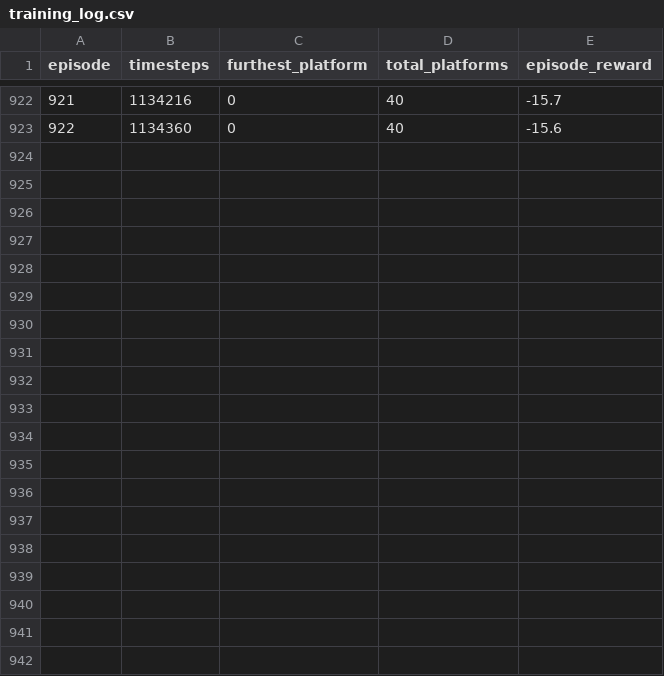
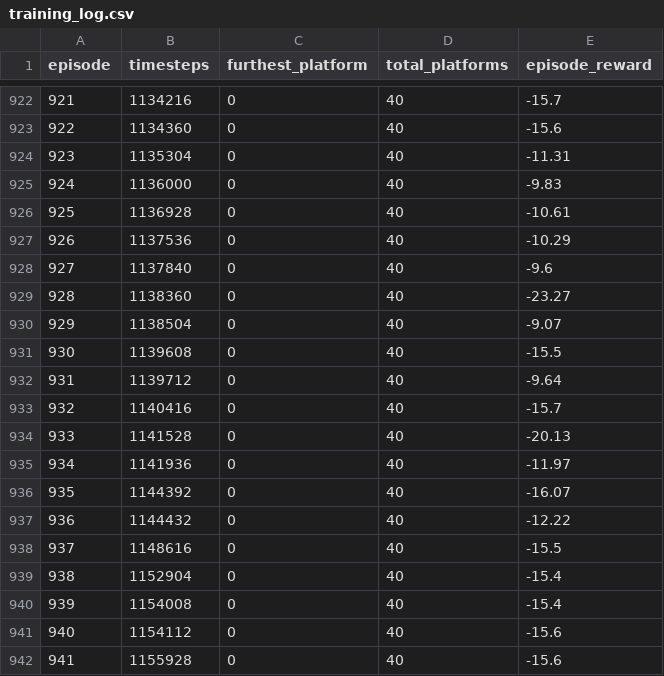
Before and after one commit to alexmley/iseproject, a CSV file: training_log.csv, drawn as a sheet; only a part is shown, gaps mark what is left out; the diff covers the shown part only.

Commit message:
v3

```diff
--- a/training_log.csv
+++ b/training_log.csv
@@ -923 +923,20 @@ episode,timesteps,furthest_platform,total_platforms,episode_reward
 922,1134360,0,40,-15.6
+923,1135304,0,40,-11.31
+924,1136000,0,40,-9.83
+925,1136928,0,40,-10.61
+926,1137536,0,40,-10.29
+927,1137840,0,40,-9.6
+928,1138360,0,40,-23.27
+929,1138504,0,40,-9.07
+930,1139608,0,40,-15.5
+931,1139712,0,40,-9.64
+932,1140416,0,40,-15.7
+933,1141528,0,40,-20.13
+934,1141936,0,40,-11.97
+935,1144392,0,40,-16.07
+936,1144432,0,40,-12.22
+937,1148616,0,40,-15.5
+938,1152904,0,40,-15.4
+939,1154008,0,40,-15.4
+940,1154112,0,40,-15.6
+941,1155928,0,40,-15.6
```
Also changed, not shown: 12 added rows elsewhere in this file.
